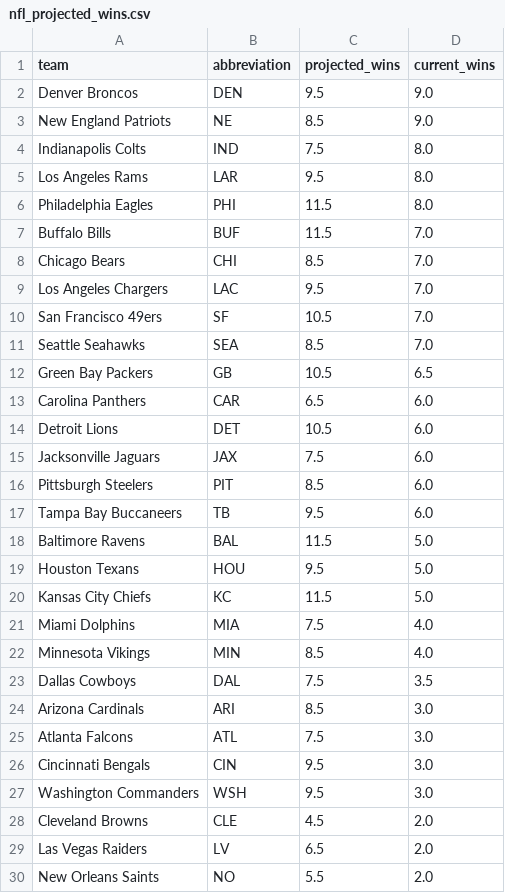
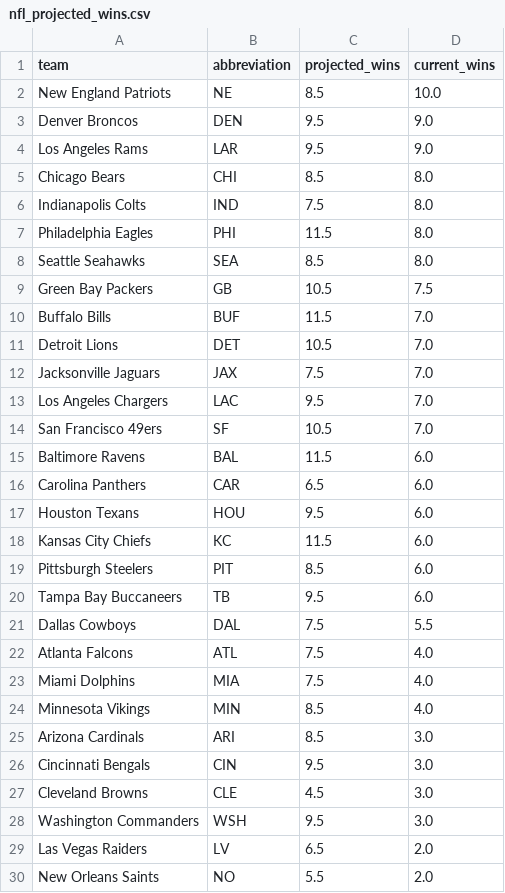
Before and after one commit to zanebookbinder/NFL-Survivor-Assistant, a CSV file: data/nfl_projected_wins.csv, drawn as a sheet; only a part is shown.

```diff
--- a/data/nfl_projected_wins.csv
+++ b/data/nfl_projected_wins.csv
@@ -1,29 +1,29 @@
 team,abbreviation,projected_wins,current_wins
+New England Patriots,NE,8.5,10.0
 Denver Broncos,DEN,9.5,9.0
-New England Patriots,NE,8.5,9.0
+Los Angeles Rams,LAR,9.5,9.0
+Chicago Bears,CHI,8.5,8.0
 Indianapolis Colts,IND,7.5,8.0
-Los Angeles Rams,LAR,9.5,8.0
 Philadelphia Eagles,PHI,11.5,8.0
+Seattle Seahawks,SEA,8.5,8.0
+Green Bay Packers,GB,10.5,7.5
 Buffalo Bills,BUF,11.5,7.0
-Chicago Bears,CHI,8.5,7.0
+Detroit Lions,DET,10.5,7.0
+Jacksonville Jaguars,JAX,7.5,7.0
 Los Angeles Chargers,LAC,9.5,7.0
 San Francisco 49ers,SF,10.5,7.0
-Seattle Seahawks,SEA,8.5,7.0
-Green Bay Packers,GB,10.5,6.5
+Baltimore Ravens,BAL,11.5,6.0
 Carolina Panthers,CAR,6.5,6.0
-Detroit Lions,DET,10.5,6.0
-Jacksonville Jaguars,JAX,7.5,6.0
+Houston Texans,HOU,9.5,6.0
+Kansas City Chiefs,KC,11.5,6.0
 Pittsburgh Steelers,PIT,8.5,6.0
 Tampa Bay Buccaneers,TB,9.5,6.0
-Baltimore Ravens,BAL,11.5,5.0
-Houston Texans,HOU,9.5,5.0
-Kansas City Chiefs,KC,11.5,5.0
+Dallas Cowboys,DAL,7.5,5.5
+Atlanta Falcons,ATL,7.5,4.0
 Miami Dolphins,MIA,7.5,4.0
 Minnesota Vikings,MIN,8.5,4.0
-Dallas Cowboys,DAL,7.5,3.5
 Arizona Cardinals,ARI,8.5,3.0
-Atlanta Falcons,ATL,7.5,3.0
 Cincinnati Bengals,CIN,9.5,3.0
+Cleveland Browns,CLE,4.5,3.0
 Washington Commanders,WSH,9.5,3.0
-Cleveland Browns,CLE,4.5,2.0
 Las Vegas Raiders,LV,6.5,2.0
```
Also changed, not shown: data/nfl_schedule_with_probs.csv, data/nfl_schedule_with_probs_fullcalcs.csv, 4 other files.
